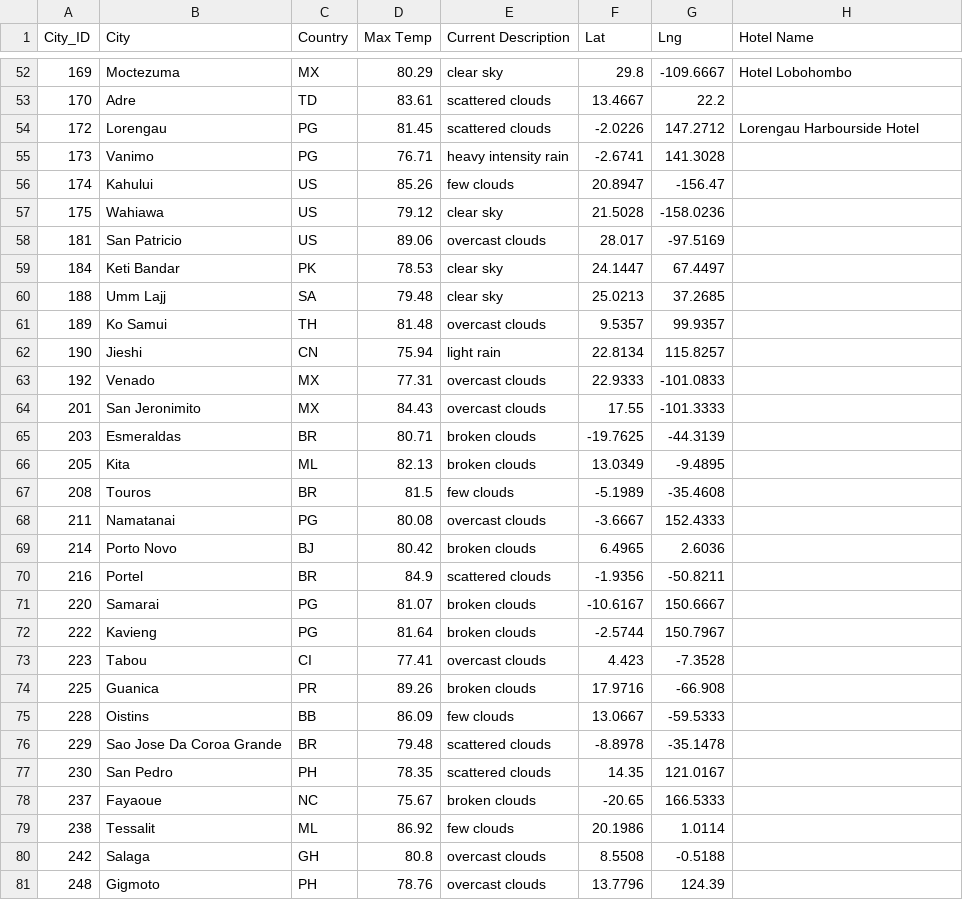
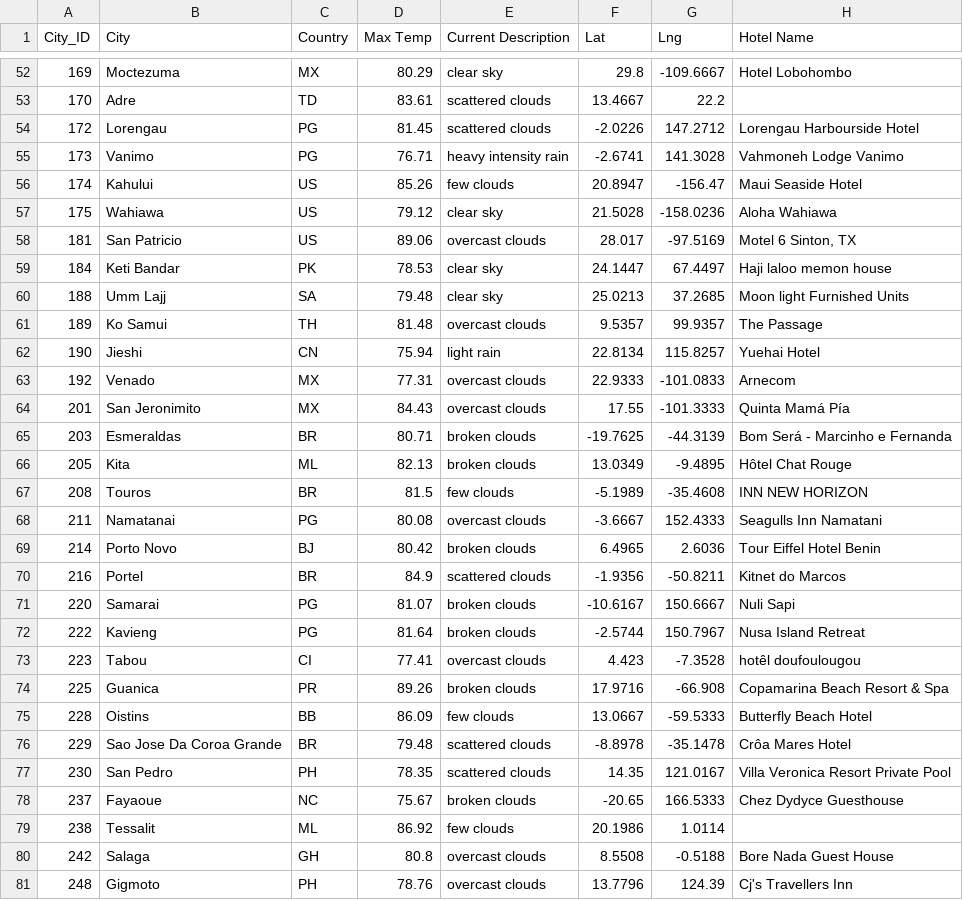
Before and after one commit to jasminpattschull/World_Weather_Analysis, a CSV file: Vacation_Search/WeatherPy_vacation.csv, drawn as a sheet; only a part is shown, gaps mark what is left out; the diff covers the shown part only.

```diff
--- a/Vacation_Search/WeatherPy_vacation.csv
+++ b/Vacation_Search/WeatherPy_vacation.csv
@@ -54,28 +54,28 @@ City_ID,City,Country,Max Temp,Current Description,Lat,Lng,Hotel Name
 172,Lorengau,PG,81.45,scattered clouds,-2.0226,147.2712,Lorengau Harbourside Hotel
-173,Vanimo,PG,76.71,heavy intensity rain,-2.6741,141.3028,
-174,Kahului,US,85.26,few clouds,20.8947,-156.47,
-175,Wahiawa,US,79.12,clear sky,21.5028,-158.0236,
-181,San Patricio,US,89.06,overcast clouds,28.017,-97.5169,
-184,Keti Bandar,PK,78.53,clear sky,24.1447,67.4497,
-188,Umm Lajj,SA,79.48,clear sky,25.0213,37.2685,
-189,Ko Samui,TH,81.48,overcast clouds,9.5357,99.9357,
-190,Jieshi,CN,75.94,light rain,22.8134,115.8257,
-192,Venado,MX,77.31,overcast clouds,22.9333,-101.0833,
-201,San Jeronimito,MX,84.43,overcast clouds,17.55,-101.3333,
-203,Esmeraldas,BR,80.71,broken clouds,-19.7625,-44.3139,
-205,Kita,ML,82.13,broken clouds,13.0349,-9.4895,
-208,Touros,BR,81.5,few clouds,-5.1989,-35.4608,
-211,Namatanai,PG,80.08,overcast clouds,-3.6667,152.4333,
-214,Porto Novo,BJ,80.42,broken clouds,6.4965,2.6036,
-216,Portel,BR,84.9,scattered clouds,-1.9356,-50.8211,
-220,Samarai,PG,81.07,broken clouds,-10.6167,150.6667,
-222,Kavieng,PG,81.64,broken clouds,-2.5744,150.7967,
-223,Tabou,CI,77.41,overcast clouds,4.423,-7.3528,
-225,Guanica,PR,89.26,broken clouds,17.9716,-66.908,
-228,Oistins,BB,86.09,few clouds,13.0667,-59.5333,
-229,Sao Jose Da Coroa Grande,BR,79.48,scattered clouds,-8.8978,-35.1478,
-230,San Pedro,PH,78.35,scattered clouds,14.35,121.0167,
-237,Fayaoue,NC,75.67,broken clouds,-20.65,166.5333,
+173,Vanimo,PG,76.71,heavy intensity rain,-2.6741,141.3028,Vahmoneh Lodge Vanimo
+174,Kahului,US,85.26,few clouds,20.8947,-156.47,Maui Seaside Hotel
+175,Wahiawa,US,79.12,clear sky,21.5028,-158.0236,Aloha Wahiawa
+181,San Patricio,US,89.06,overcast clouds,28.017,-97.5169,"Motel 6 Sinton, TX"
+184,Keti Bandar,PK,78.53,clear sky,24.1447,67.4497,Haji laloo memon house
+188,Umm Lajj,SA,79.48,clear sky,25.0213,37.2685,Moon light Furnished Units
+189,Ko Samui,TH,81.48,overcast clouds,9.5357,99.9357,The Passage
+190,Jieshi,CN,75.94,light rain,22.8134,115.8257,Yuehai Hotel
+192,Venado,MX,77.31,overcast clouds,22.9333,-101.0833,Arnecom
+201,San Jeronimito,MX,84.43,overcast clouds,17.55,-101.3333,Quinta Mamá Pía
+203,Esmeraldas,BR,80.71,broken clouds,-19.7625,-44.3139,Bom Será - Marcinho e Fernanda
+205,Kita,ML,82.13,broken clouds,13.0349,-9.4895,Hôtel Chat Rouge
+208,Touros,BR,81.5,few clouds,-5.1989,-35.4608,INN NEW HORIZON
+211,Namatanai,PG,80.08,overcast clouds,-3.6667,152.4333,Seagulls Inn Namatani
+214,Porto Novo,BJ,80.42,broken clouds,6.4965,2.6036,Tour Eiffel Hotel Benin
+216,Portel,BR,84.9,scattered clouds,-1.9356,-50.8211,Kitnet do Marcos
+220,Samarai,PG,81.07,broken clouds,-10.6167,150.6667,Nuli Sapi
+222,Kavieng,PG,81.64,broken clouds,-2.5744,150.7967,Nusa Island Retreat
+223,Tabou,CI,77.41,overcast clouds,4.423,-7.3528,hotêl doufoulougou
+225,Guanica,PR,89.26,broken clouds,17.9716,-66.908,Copamarina Beach Resort & Spa
+228,Oistins,BB,86.09,few clouds,13.0667,-59.5333,Butterfly Beach Hotel
+229,Sao Jose Da Coroa Grande,BR,79.48,scattered clouds,-8.8978,-35.1478,Crôa Mares Hotel
+230,San Pedro,PH,78.35,scattered clouds,14.35,121.0167,Villa Veronica Resort Private Pool
+237,Fayaoue,NC,75.67,broken clouds,-20.65,166.5333,Chez Dydyce Guesthouse
 238,Tessalit,ML,86.92,few clouds,20.1986,1.0114,
-242,Salaga,GH,80.8,overcast clouds,8.5508,-0.5188,
-248,Gigmoto,PH,78.76,overcast clouds,13.7796,124.39,
+242,Salaga,GH,80.8,overcast clouds,8.5508,-0.5188,Bore Nada Guest House
+248,Gigmoto,PH,78.76,overcast clouds,13.7796,124.39,Cj's Travellers Inn
```
Also changed, not shown: 111 edited cells elsewhere in this file, weather_data/cities.csv, 17 other files.
